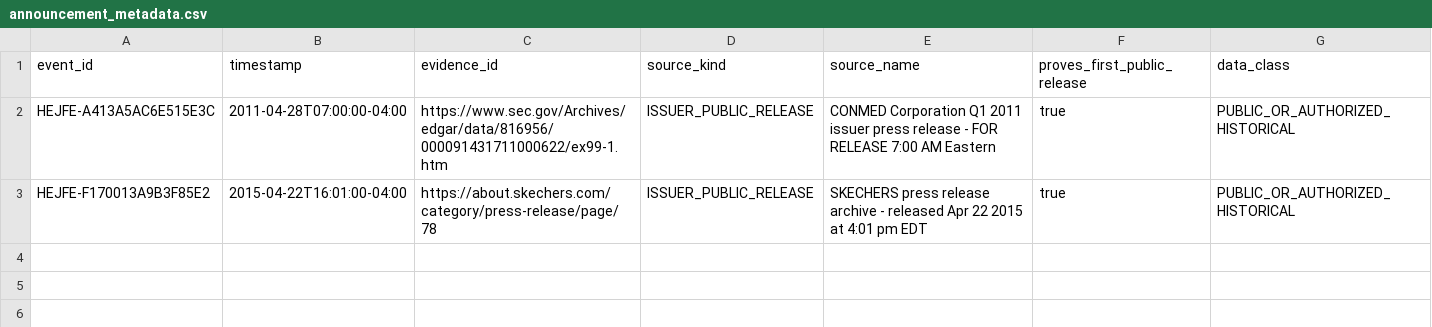
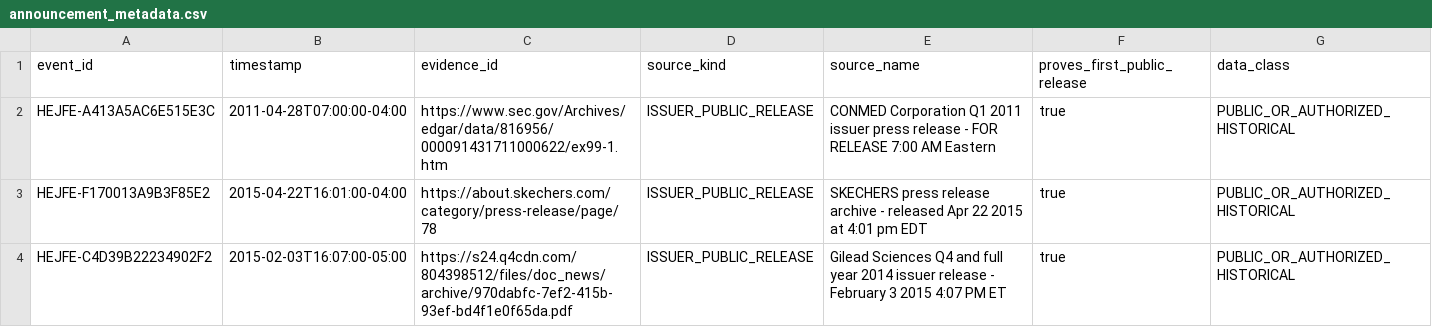
Before and after one commit to P00NSMASHER/github-value-hunt-ledger, a CSV file: historical_mnpi/real_corpus/import/announcement_metadata.csv, drawn as a sheet; the diff names each change by its address in the sheet, - before the commit and + after, or states it on an @@ line.

Commit message:
MNPI real corpus G1.3: resolve Gilead exact announcement

```diff
--- a/historical_mnpi/real_corpus/import/announcement_metadata.csv
+++ b/historical_mnpi/real_corpus/import/announcement_metadata.csv
+row 4: HEJFE-C4D39B22234902F2 | 2015-02-03T16:07:00-05:00 | https://s24.q4cdn.com/804398512/files/doc_news/archive/970dabfc-7ef2-415b-93ef-bd4f1e0f65da.pdf | ISSUER_PUBLIC_RELEASE | Gilead Sciences Q4 and full year 2014 issuer release - February 3 2015 4:07 PM ET | true | PUBLIC_OR_AUTHORIZED_HISTORICAL
```
